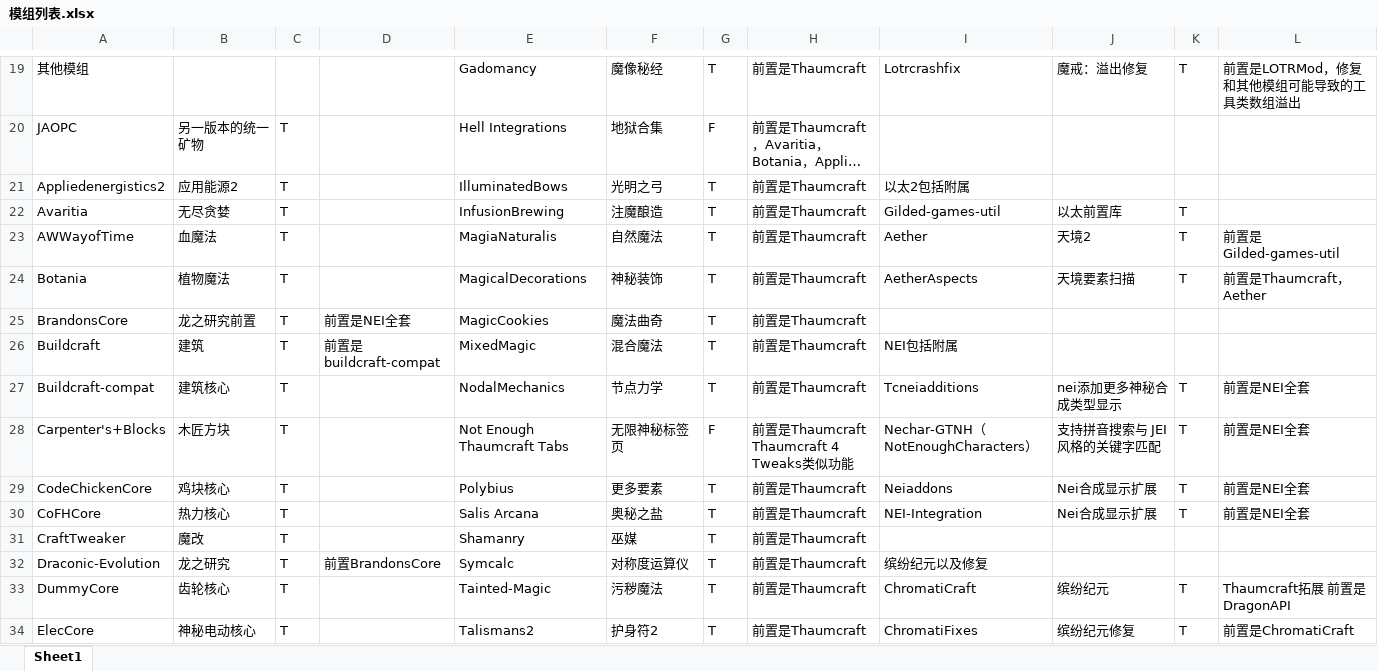
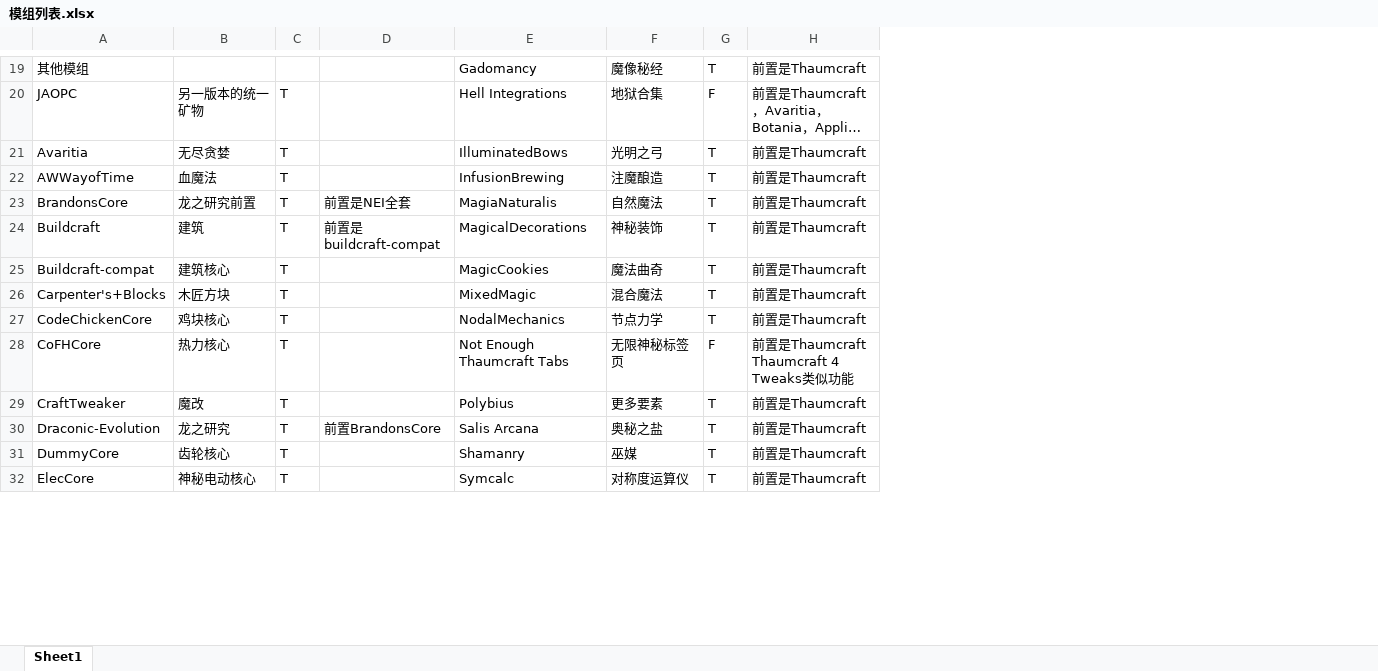
Before and after one commit to Sunsmilktea/Modpack, an Excel workbook: 模组列表.xlsx, sheet Sheet1, drawn as a sheet; only a part is shown, gaps mark what is left out; long unchanged cells end in …; values as stored, in another font and other column widths than the file's, no cell formats; removed rows and columns are numbered as before the commit, all else as after; the diff covers the shown part only; the diff names each change by its address in the sheet, - before the commit and + after, or states it on an @@ line.

Commit message:
Add files via upload
更新

```diff
--- a/模组列表.xlsx (sheet Sheet1)
+++ b/模组列表.xlsx (sheet Sheet1)
-column I, row 19: Lotrcrashfix; rows 22-23: Gilded-games-util | Aether; rows 26-34: NEI包括附属 | Tcneiadditions | Nechar-GTNH（NotEnoughCharacters） | Neiaddons | NEI-Integration |  | 缤纷纪元以及修复 | ChromatiCraft | ChromatiFixes
-column J, row 19: 魔戒：溢出修复; rows 22-23: 以太前置库 | 天境2; rows 27-34: nei添加更多神秘合成类型显示 | 支持拼音搜索与 JEI 风格的关键字匹配 | Nei合成显示扩展 | Nei合成显示扩展 |  |  | 缤纷纪元 | 缤纷纪元修复
-column K, row 19: T; rows 22-23: T | T; rows 27-34: T | T | T | T |  |  | T | T
-column L, row 19: 前置是LOTRMod，修复和其他模组可能导致的工具类数组溢出; row 23: 前置是Gilded-games-util; rows 27-34: 前置是NEI全套 | 前置是NEI全套 | 前置是NEI全套 | 前置是NEI全套 |  |  | Thaumcraft拓展 前置是DragonAPI | 前置是ChromatiCraft
-row 21: Appliedenergistics2 | 应用能源2 | T |  | IlluminatedBows | 光明之弓 | T | 前置是Thaumcraft | 以太2包括附属
-E21: InfusionBrewing
+E21: IlluminatedBows
-F21: 注魔酿造
+F21: 光明之弓
-E22: MagiaNaturalis
+E22: InfusionBrewing
-F22: 自然魔法
+F22: 注魔酿造
-row 24: Botania | 植物魔法 | T |  | MagicalDecorations | 神秘装饰 | T | 前置是Thaumcraft | AetherAspects | 天境要素扫描 | T | 前置是Thaumcraft，Aether
-E23: MagicCookies
+E23: MagiaNaturalis
-F23: 魔法曲奇
+F23: 自然魔法
-E24: MixedMagic
+E24: MagicalDecorations
-F24: 混合魔法
+F24: 神秘装饰
-E25: NodalMechanics
+E25: MagicCookies
-F25: 节点力学
+F25: 魔法曲奇
-E26: Not Enough Thaumcraft Tabs
+E26: MixedMagic
-F26: 无限神秘标签页
+F26: 混合魔法
-G26: F
+G26: T
-H26: 前置是Thaumcraft Thaumcraft 4 Tweaks类似功能
+H26: 前置是Thaumcraft
-E27: Polybius
+E27: NodalMechanics
-F27: 更多要素
+F27: 节点力学
-E28: Salis Arcana
+E28: Not Enough Thaumcraft Tabs
-F28: 奥秘之盐
+F28: 无限神秘标签页
-G28: T
+G28: F
-H28: 前置是Thaumcraft
+H28: 前置是Thaumcraft Thaumcraft 4 Tweaks类似功能
-E29: Shamanry
+E29: Polybius
-F29: 巫媒
+F29: 更多要素
-E30: Symcalc
+E30: Salis Arcana
-F30: 对称度运算仪
+F30: 奥秘之盐
-E31: Tainted-Magic
+E31: Shamanry
-F31: 污秽魔法
+F31: 巫媒
-E32: Talismans2
+E32: Symcalc
-F32: 护身符2
+F32: 对称度运算仪
```
Also changed, not shown: 45 added rows and 112 edited cells elsewhere in this sheet, cell formats.
